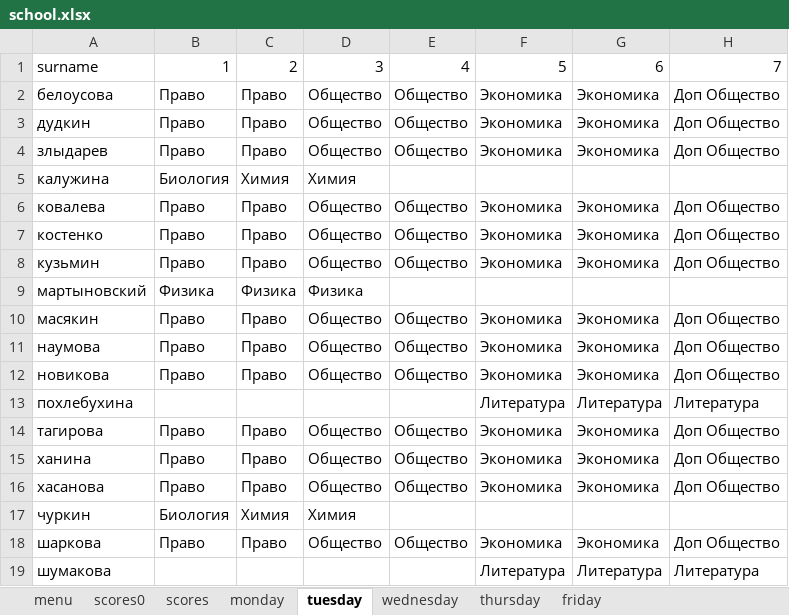
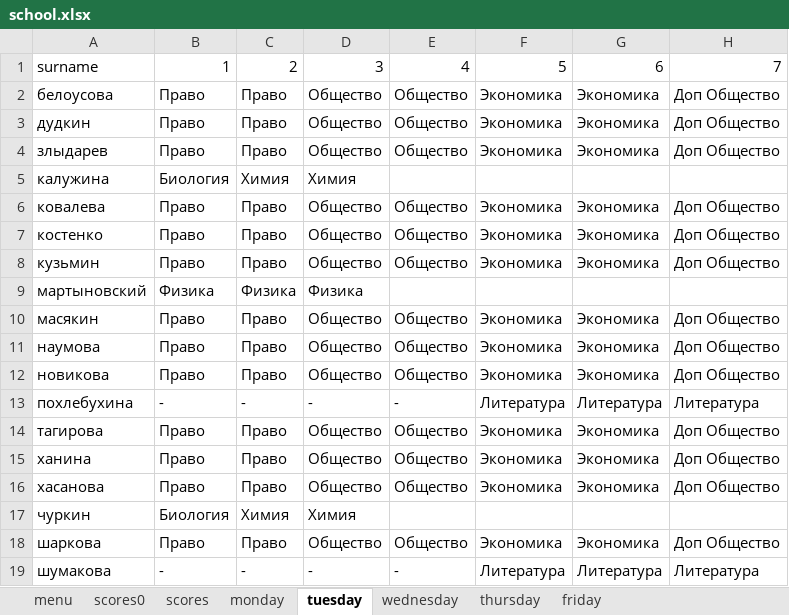
Before and after one commit to AYEpocik/DiaryTelgram, an Excel workbook: Database/school.xlsx, sheet tuesday, drawn as a sheet; values as stored, in another font and other column widths than the file's, no borders; the diff names each change by its address in the sheet, - before the commit and + after, or states it on an @@ line.

```diff
--- a/Database/school.xlsx (sheet tuesday)
+++ b/Database/school.xlsx (sheet tuesday)
-B13: (empty)
+B13: -
-C13: (empty)
+C13: -
-D13: (empty)
+D13: -
-E13: (empty)
+E13: -
-B19: (empty)
+B19: -
-C19: (empty)
+C19: -
-D19: (empty)
+D19: -
-E19: (empty)
+E19: -
```
Also changed, not shown: sheet monday, sheet wednesday, 1 other file.
